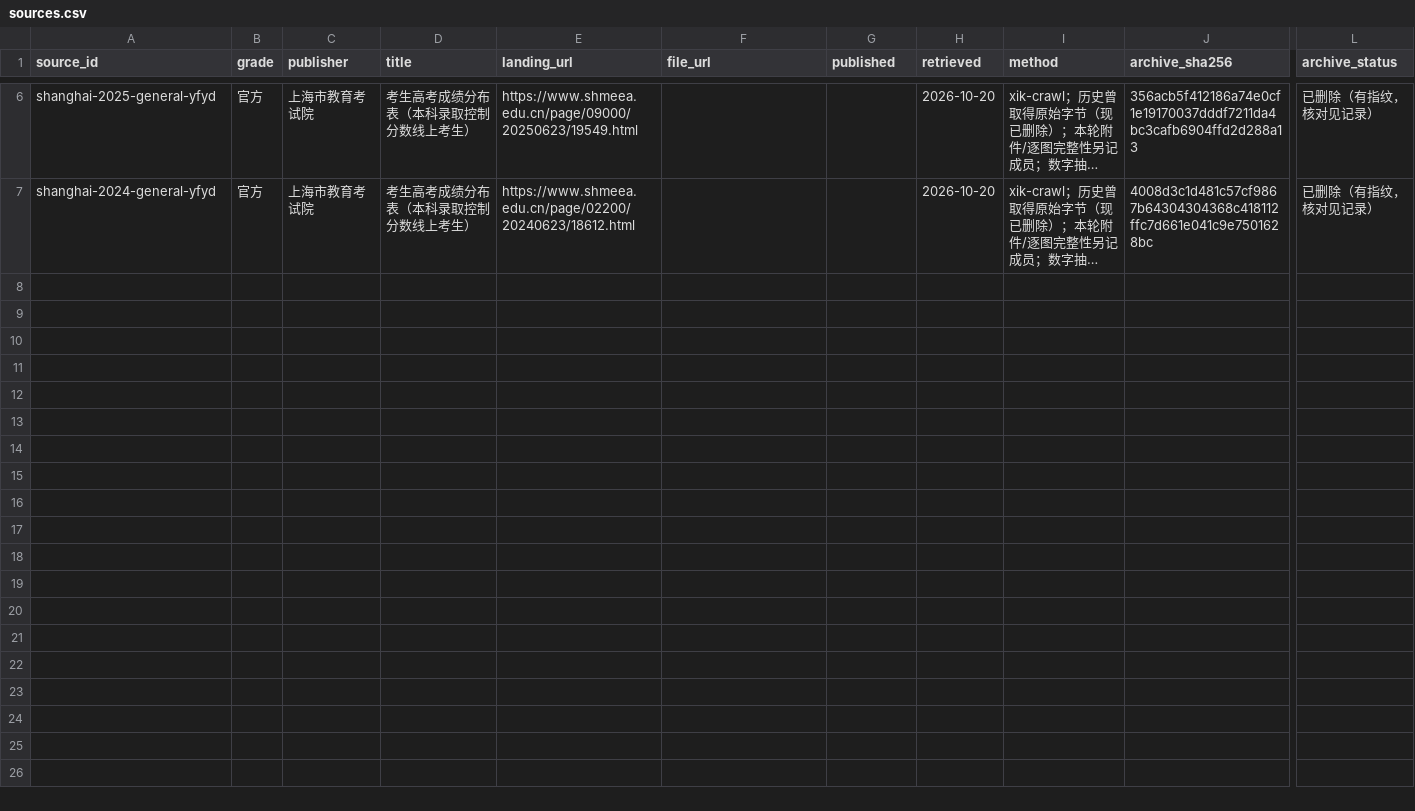
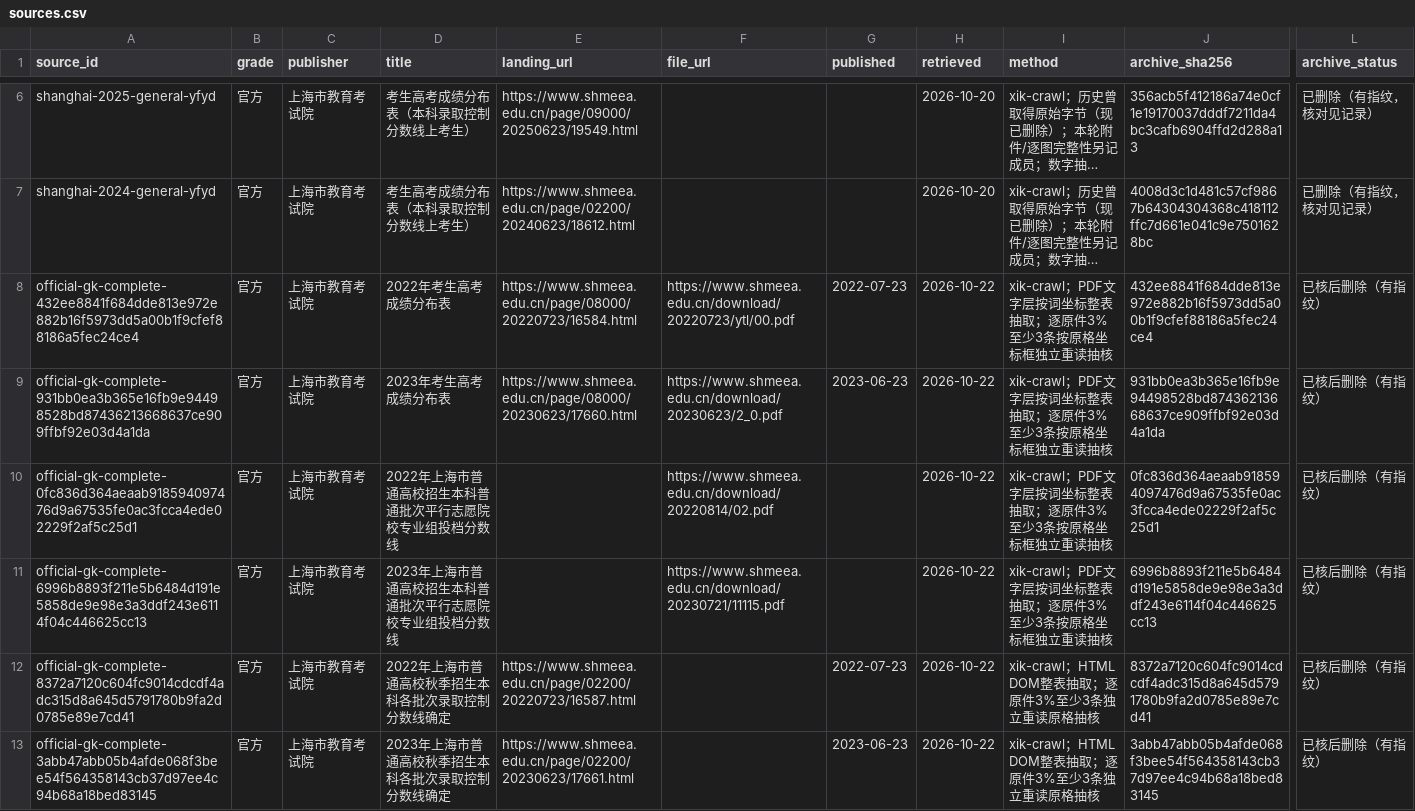
Before and after one commit to WJSGZZ/Zhiqu, a CSV file: skills/zhiqu/data/shanghai/sources.csv, drawn as a sheet; only a part is shown, gaps mark what is left out; long unchanged cells end in …; rows hold the shown columns only; the diff names each change by its address in the sheet, - before the commit and + after, or states it on an @@ line.

```diff
--- a/skills/zhiqu/data/shanghai/sources.csv
+++ b/skills/zhiqu/data/shanghai/sources.csv
+row 8: official-gk-complete-432ee8841f684dde813e972e882b16f5973dd5a00b1f9cfef88186a5fec24ce4 | 官方 | 上海市教育考试院 | 2022年考生高考成绩分布表 | https://www.shmeea.edu.cn/page/08000/20220723/16584.html | https://www.shmeea.edu.cn/download/20220723/ytl/00.pdf | 2022-07-23 | 2026-10-22 | xik-crawl；PDF文字层按词坐标整表抽取；逐原件3%至少3条按原格坐标框独立重读抽核 | 432ee8841f684dde813e972e882b16f5973dd5a00b1f9cfef88186a5fec24ce4 | 已核后删除（有指纹）
+row 9: official-gk-complete-931bb0ea3b365e16fb9e94498528bd87436213668637ce909ffbf92e03d4a1da | 官方 | 上海市教育考试院 | 2023年考生高考成绩分布表 | https://www.shmeea.edu.cn/page/08000/20230623/17660.html | https://www.shmeea.edu.cn/download/20230623/2_0.pdf | 2023-06-23 | 2026-10-22 | xik-crawl；PDF文字层按词坐标整表抽取；逐原件3%至少3条按原格坐标框独立重读抽核 | 931bb0ea3b365e16fb9e94498528bd87436213668637ce909ffbf92e03d4a1da | 已核后删除（有指纹）
+row 10: official-gk-complete-0fc836d364aeaab918594097476d9a67535fe0ac3fcca4ede02229f2af5c25d1 | 官方 | 上海市教育考试院 | 2022年上海市普通高校招生本科普通批次平行志愿院校专业组投档分数线 |  | https://www.shmeea.edu.cn/download/20220814/02.pdf |  | 2026-10-22 | xik-crawl；PDF文字层按词坐标整表抽取；逐原件3%至少3条按原格坐标框独立重读抽核 | 0fc836d364aeaab918594097476d9a67535fe0ac3fcca4ede02229f2af5c25d1 | 已核后删除（有指纹）
+row 11: official-gk-complete-6996b8893f211e5b6484d191e5858de9e98e3a3ddf243e6114f04c446625cc13 | 官方 | 上海市教育考试院 | 2023年上海市普通高校招生本科普通批次平行志愿院校专业组投档分数线 |  | https://www.shmeea.edu.cn/download/20230721/11115.pdf |  | 2026-10-22 | xik-crawl；PDF文字层按词坐标整表抽取；逐原件3%至少3条按原格坐标框独立重读抽核 | 6996b8893f211e5b6484d191e5858de9e98e3a3ddf243e6114f04c446625cc13 | 已核后删除（有指纹）
+row 12: official-gk-complete-8372a7120c604fc9014cdcdf4adc315d8a645d5791780b9fa2d0785e89e7cd41 | 官方 | 上海市教育考试院 | 2022年上海市普通高校秋季招生本科各批次录取控制分数线确定 | https://www.shmeea.edu.cn/page/02200/20220723/16587.html |  | 2022-07-23 | 2026-10-22 | xik-crawl；HTML DOM整表抽取；逐原件3%至少3条独立重读原格抽核 | 8372a7120c604fc9014cdcdf4adc315d8a645d5791780b9fa2d0785e89e7cd41 | 已核后删除（有指纹）
+row 13: official-gk-complete-3abb47abb05b4afde068f3bee54f564358143cb37d97ee4c94b68a18bed83145 | 官方 | 上海市教育考试院 | 2023年上海市普通高校秋季招生本科各批次录取控制分数线确定 | https://www.shmeea.edu.cn/page/02200/20230623/17661.html |  | 2023-06-23 | 2026-10-22 | xik-crawl；HTML DOM整表抽取；逐原件3%至少3条独立重读原格抽核 | 3abb47abb05b4afde068f3bee54f564358143cb37d97ee4c94b68a18bed83145 | 已核后删除（有指纹）
```
Also changed, not shown: 1 other file.
